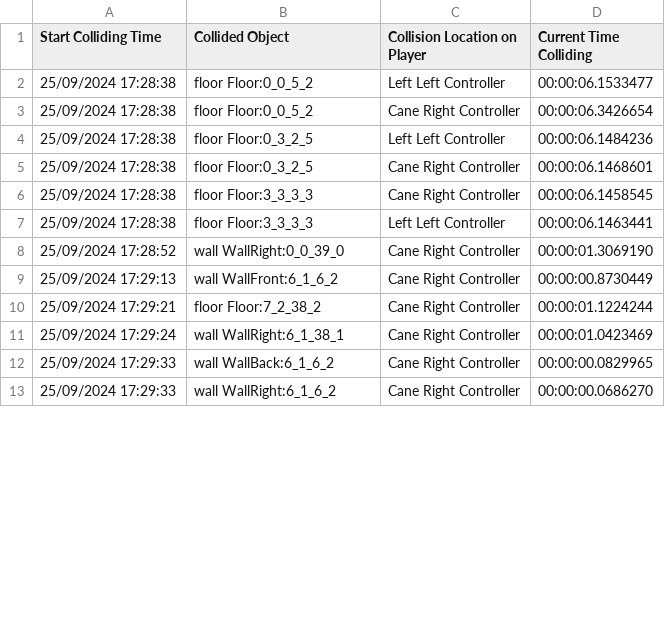
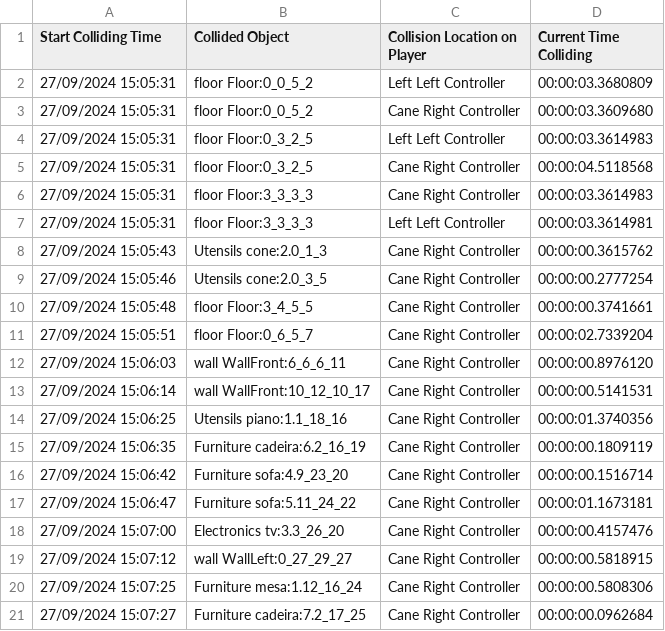
Before and after one commit to Project-OMA/Ena-Rewritten, a CSV file: PlayerLogs/feedback.csv, drawn as a sheet; only a part is shown; the diff covers the shown part only.

```diff
--- a/PlayerLogs/feedback.csv
+++ b/PlayerLogs/feedback.csv
@@ -1,13 +1,21 @@
 Start Colliding Time,Collided Object,Collision Location on Player,Current Time Colliding
-25/09/2024 17:28:38,floor Floor:0_0_5_2,Left Left Controller,00:00:06.1533477
-25/09/2024 17:28:38,floor Floor:0_0_5_2,Cane Right Controller,00:00:06.3426654
-25/09/2024 17:28:38,floor Floor:0_3_2_5,Left Left Controller,00:00:06.1484236
-25/09/2024 17:28:38,floor Floor:0_3_2_5,Cane Right Controller,00:00:06.1468601
-25/09/2024 17:28:38,floor Floor:3_3_3_3,Cane Right Controller,00:00:06.1458545
-25/09/2024 17:28:38,floor Floor:3_3_3_3,Left Left Controller,00:00:06.1463441
-25/09/2024 17:28:52,wall WallRight:0_0_39_0,Cane Right Controller,00:00:01.3069190
-25/09/2024 17:29:13,wall WallFront:6_1_6_2,Cane Right Controller,00:00:00.8730449
-25/09/2024 17:29:21,floor Floor:7_2_38_2,Cane Right Controller,00:00:01.1224244
-25/09/2024 17:29:24,wall WallRight:6_1_38_1,Cane Right Controller,00:00:01.0423469
-25/09/2024 17:29:33,wall WallBack:6_1_6_2,Cane Right Controller,00:00:00.0829965
-25/09/2024 17:29:33,wall WallRight:6_1_6_2,Cane Right Controller,00:00:00.0686270
+27/09/2024 15:05:31,floor Floor:0_0_5_2,Left Left Controller,00:00:03.3680809
+27/09/2024 15:05:31,floor Floor:0_0_5_2,Cane Right Controller,00:00:03.3609680
+27/09/2024 15:05:31,floor Floor:0_3_2_5,Left Left Controller,00:00:03.3614983
+27/09/2024 15:05:31,floor Floor:0_3_2_5,Cane Right Controller,00:00:04.5118568
+27/09/2024 15:05:31,floor Floor:3_3_3_3,Cane Right Controller,00:00:03.3614983
+27/09/2024 15:05:31,floor Floor:3_3_3_3,Left Left Controller,00:00:03.3614981
+27/09/2024 15:05:43,Utensils cone:2.0_1_3,Cane Right Controller,00:00:00.3615762
+27/09/2024 15:05:46,Utensils cone:2.0_3_5,Cane Right Controller,00:00:00.2777254
+27/09/2024 15:05:48,floor Floor:3_4_5_5,Cane Right Controller,00:00:00.3741661
+27/09/2024 15:05:51,floor Floor:0_6_5_7,Cane Right Controller,00:00:02.7339204
+27/09/2024 15:06:03,wall WallFront:6_6_6_11,Cane Right Controller,00:00:00.8976120
+27/09/2024 15:06:14,wall WallFront:10_12_10_17,Cane Right Controller,00:00:00.5141531
+27/09/2024 15:06:25,Utensils piano:1.1_18_16,Cane Right Controller,00:00:01.3740356
+27/09/2024 15:06:35,Furniture cadeira:6.2_16_19,Cane Right Controller,00:00:00.1809119
+27/09/2024 15:06:42,Furniture sofa:4.9_23_20,Cane Right Controller,00:00:00.1516714
+27/09/2024 15:06:47,Furniture sofa:5.11_24_22,Cane Right Controller,00:00:01.1673181
+27/09/2024 15:07:00,Electronics tv:3.3_26_20,Cane Right Controller,00:00:00.4157476
+27/09/2024 15:07:12,wall WallLeft:0_27_29_27,Cane Right Controller,00:00:00.5818915
+27/09/2024 15:07:25,Furniture mesa:1.12_16_24,Cane Right Controller,00:00:00.5808306
+27/09/2024 15:07:27,Furniture cadeira:7.2_17_25,Cane Right Controller,00:00:00.0962684
```
Also changed, not shown: 4 added rows, 1 removed row and 15 edited cells elsewhere in this file, 6 other files.
